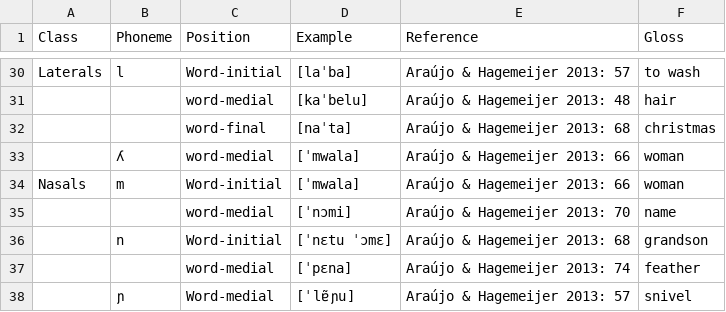
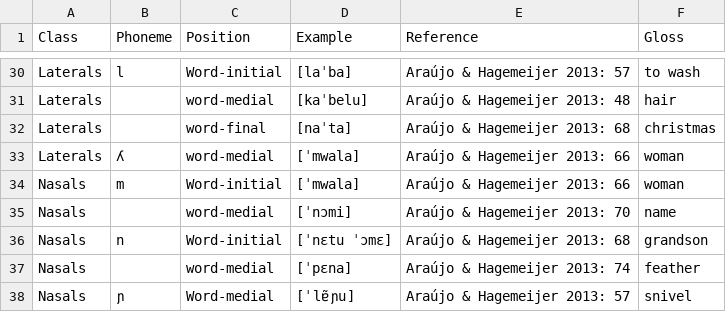
Before and after one commit to CreoPhon/consonant_stability_portuguese_creoles, a CSV file: SantomeCreole.csv, drawn as a sheet; only a part is shown, gaps mark what is left out; the diff covers the shown part only; the diff names each change by its address in the sheet, - before the commit and + after, or states it on an @@ line.

```diff
--- a/SantomeCreole.csv
+++ b/SantomeCreole.csv
-A31:A33 (Class): (empty)
+A31:A33 (Class): Laterals
-A35:A38 (Class): (empty)
+A35:A38 (Class): Nasals
```
Also changed, not shown: 26 edited cells elsewhere in this file.
